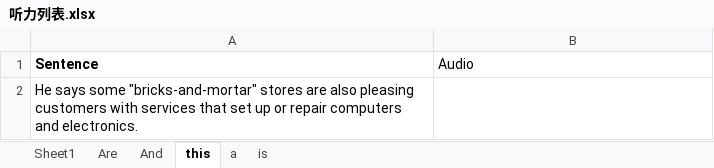
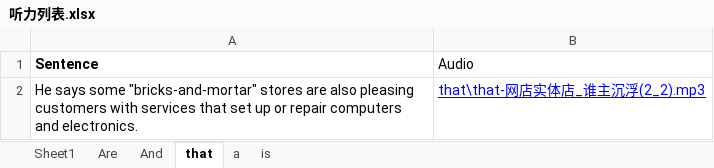
Before and after one commit to ni-hao/Spoon-Knife, an Excel workbook: 沪江/听力列表.xlsx, sheet that, drawn as a sheet; values as stored, in another font and other column widths than the file's, no borders; the diff names each change by its address in the sheet, - before the commit and + after, or states it on an @@ line.

```diff
--- a/沪江/听力列表.xlsx (sheet that)
+++ b/沪江/听力列表.xlsx (sheet that)
-sheet tab: this
+sheet tab: that
-B2 (Audio): (empty)
+B2 (Audio): that\that-网店实体店_谁主沉浮(2_2).mp3
```
Also changed, not shown: sheet a, sheet Are, 6 other files.
